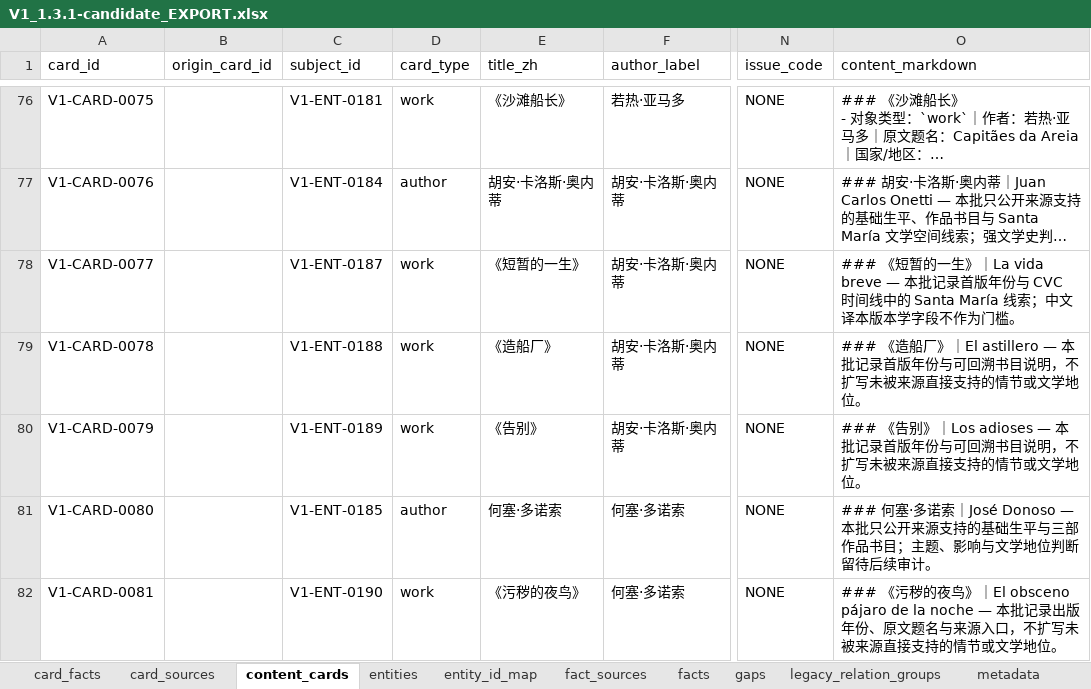
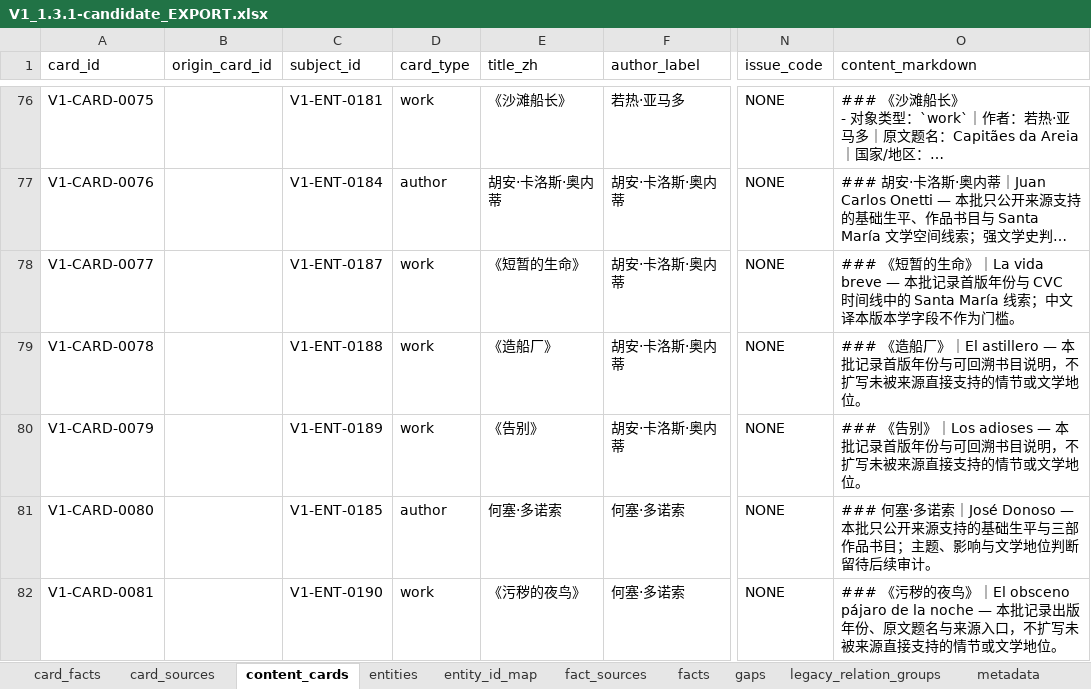
Before and after one commit to Yillan-lamb/latin-american-literature-map, an Excel workbook: data/exports/v1.3.1-candidate/V1_1.3.1-candidate_EXPORT.xlsx, sheet content_cards, drawn as a sheet; only a part is shown, gaps mark what is left out; long unchanged cells end in …; values as stored, in another font and other column widths than the file's, no borders; the diff names each change by its address in the sheet, - before the commit and + after, or states it on an @@ line.

Commit message:
fix(wcd-03): repair multi-edition name provenance
Reclassify La vida breve as a multi-edition alias case, restore the current mainland title, re-audit all replacements, replace discovery-only evidence, and rebuild the clean unmerged migration chain and generated products.

```diff
--- a/data/exports/v1.3.1-candidate/V1_1.3.1-candidate_EXPORT.xlsx (sheet content_cards)
+++ b/data/exports/v1.3.1-candidate/V1_1.3.1-candidate_EXPORT.xlsx (sheet content_cards)
-E78 (title_zh): 《短暂的一生》
+E78 (title_zh): 《短暂的生命》
-O78 (content_markdown): …《短暂的一生》｜La vida…
+O78 (content_markdown): …《短暂的生命》｜La vida…
```
Also changed, not shown: sheet sources, sheet migration_log, sheet card_sources, sheet entities, sheet relation_hold_evidence, sheet relation_holds, 1 more sheet, 30 other files.
